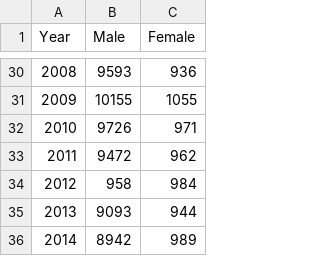
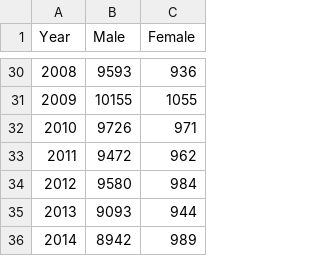
Before and after one commit to esnogram/csv, a CSV file: year_new.csv, drawn as a sheet; only a part is shown, gaps mark what is left out.

Commit message:
Update year_new.csv

```diff
--- a/year_new.csv
+++ b/year_new.csv
@@ -33,3 +33,3 @@ Year,Male,Female
 2011,9472,962
-2012,958,984
+2012,9580,984
 2013,9093,944
```
